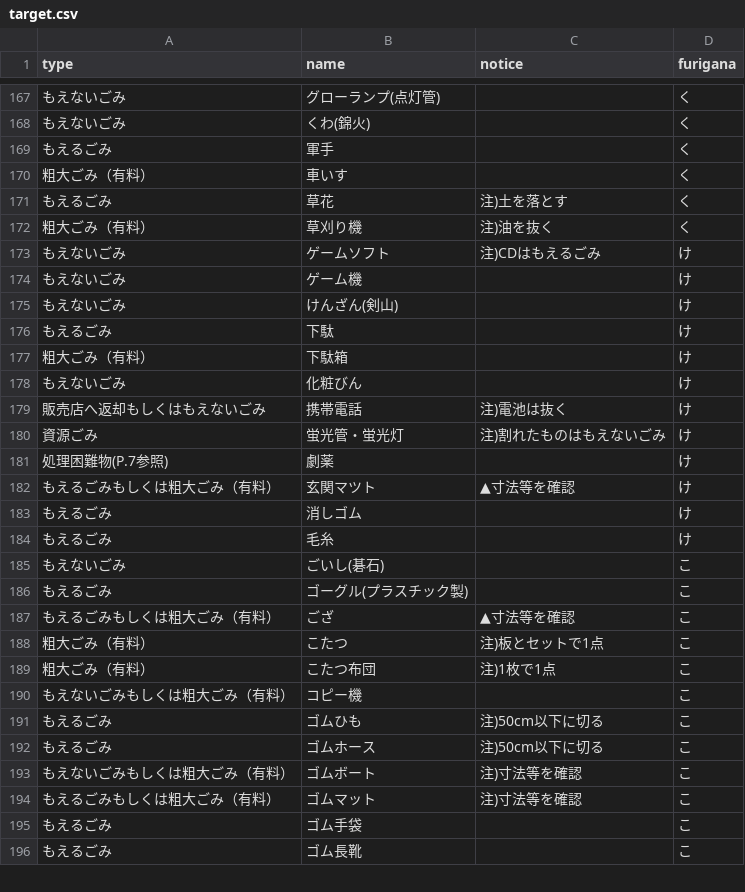
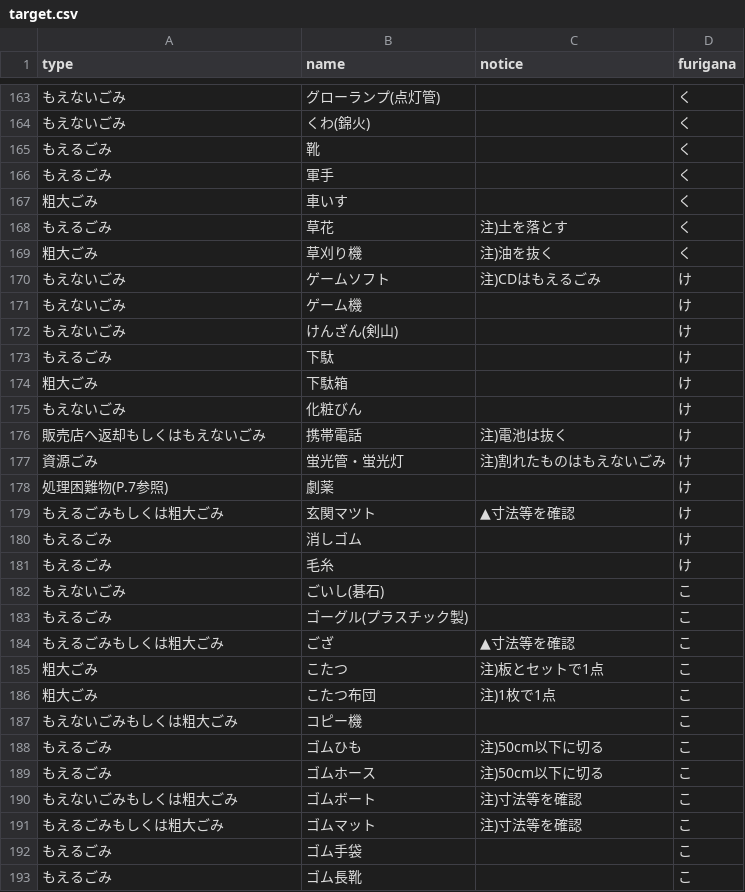
Before and after one commit to uchinada5374/5374, a CSV file: data/target.csv, drawn as a sheet; only a part is shown, gaps mark what is left out; the diff covers the shown part only.

```diff
--- a/data/target.csv
+++ b/data/target.csv
@@ -168,6 +164,7 @@ type,name,notice,furigana
 もえないごみ,くわ(錦火),,く
+もえるごみ,靴,,く
 もえるごみ,軍手,,く
-粗大ごみ（有料）,車いす,,く
+粗大ごみ,車いす,,く
 もえるごみ,草花,注)土を落とす,く
-粗大ごみ（有料）,草刈り機,注)油を抜く,く
+粗大ごみ,草刈り機,注)油を抜く,く
 もえないごみ,ゲームソフト,注)CDはもえるごみ,け
@@ -176,3 +173,3 @@ type,name,notice,furigana
 もえるごみ,下駄,,け
-粗大ごみ（有料）,下駄箱,,け
+粗大ごみ,下駄箱,,け
 もえないごみ,化粧びん,,け
@@ -181,3 +178,3 @@ type,name,notice,furigana
 処理困難物(P.7参照),劇薬,,け
-もえるごみもしくは粗大ごみ（有料）,玄関マツト,▲寸法等を確認,け
+もえるごみもしくは粗大ごみ,玄関マツト,▲寸法等を確認,け
 もえるごみ,消しゴム,,け
@@ -186,10 +183,10 @@ type,name,notice,furigana
 もえるごみ,ゴーグル(プラスチック製),,こ
-もえるごみもしくは粗大ごみ（有料）,ござ,▲寸法等を確認,こ
-粗大ごみ（有料）,こたつ,注)板とセットで1点,こ
-粗大ごみ（有料）,こたつ布団,注)1枚で1点,こ
-もえないごみもしくは粗大ごみ（有料）,コピー機,,こ
+もえるごみもしくは粗大ごみ,ござ,▲寸法等を確認,こ
+粗大ごみ,こたつ,注)板とセットで1点,こ
+粗大ごみ,こたつ布団,注)1枚で1点,こ
+もえないごみもしくは粗大ごみ,コピー機,,こ
 もえるごみ,ゴムひも,注)50cm以下に切る,こ
 もえるごみ,ゴムホース,注)50cm以下に切る,こ
-もえないごみもしくは粗大ごみ（有料）,ゴムボート,注)寸法等を確認,こ
-もえるごみもしくは粗大ごみ（有料）,ゴムマット,注)寸法等を確認,こ
+もえないごみもしくは粗大ごみ,ゴムボート,注)寸法等を確認,こ
+もえるごみもしくは粗大ごみ,ゴムマット,注)寸法等を確認,こ
 もえるごみ,ゴム手袋,,こ
```
Also changed, not shown: 7 added rows, 7 removed rows, 1 moved row and 134 edited cells elsewhere in this file.
